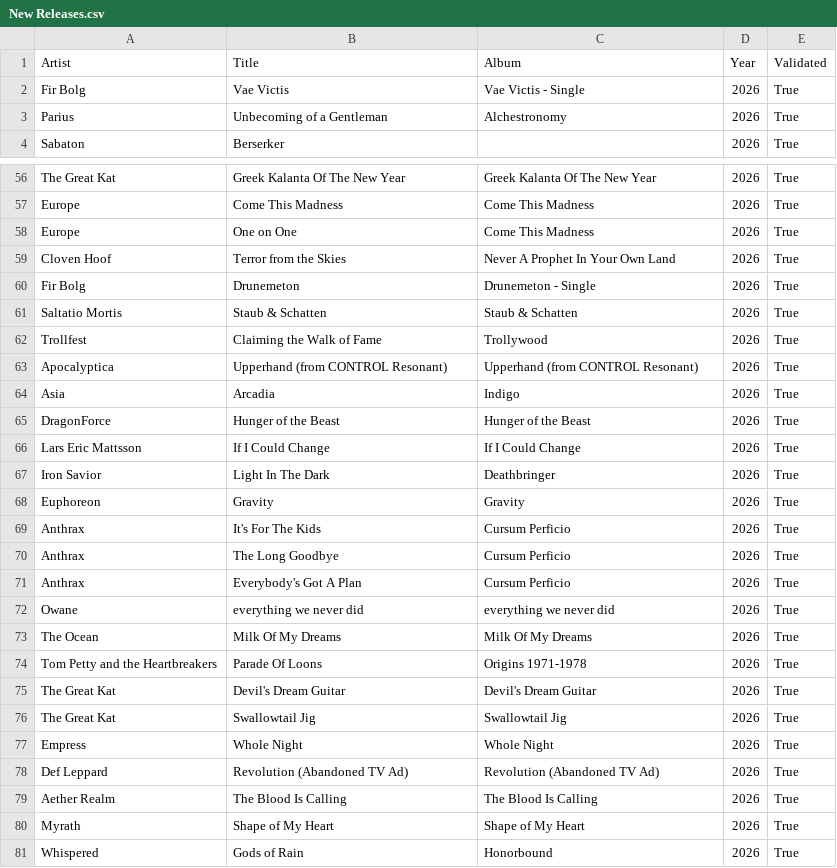
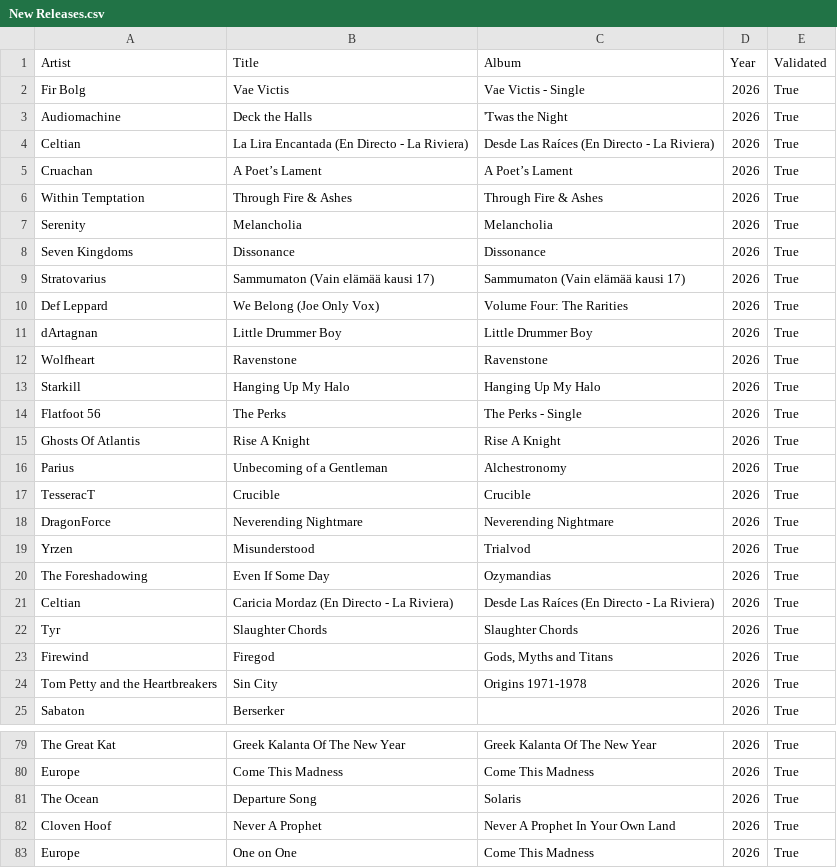
Before and after one commit to nicochunger/NeuralCast, a CSV file: NeuralForge/playlists/New Releases.csv, drawn as a sheet; only a part is shown, gaps mark what is left out; the shorter side is filled out with more unchanged rows; the diff covers the shown part only; the diff names each change by its address in the sheet, - before the commit and + after, or states it on an @@ line.

```diff
--- a/NeuralForge/playlists/New Releases.csv
+++ b/NeuralForge/playlists/New Releases.csv
+row 3: Audiomachine | Deck the Halls | 'Twas the Night | 2026 | True
+row 4: Celtian | La Lira Encantada (En Directo - La Riviera) | Desde Las Raíces (En Directo - La Riviera) | 2026 | True
+row 5: Cruachan | A Poet’s Lament | A Poet’s Lament | 2026 | True
+row 6: Within Temptation | Through Fire & Ashes | Through Fire & Ashes | 2026 | True
+row 7: Serenity | Melancholia | Melancholia | 2026 | True
+row 8: Seven Kingdoms | Dissonance | Dissonance | 2026 | True
+row 9: Stratovarius | Sammumaton (Vain elämää kausi 17) | Sammumaton (Vain elämää kausi 17) | 2026 | True
+row 10: Def Leppard | We Belong (Joe Only Vox) | Volume Four: The Rarities | 2026 | True
+row 11: dArtagnan | Little Drummer Boy | Little Drummer Boy | 2026 | True
+row 12: Wolfheart | Ravenstone | Ravenstone | 2026 | True
+row 13: Starkill | Hanging Up My Halo | Hanging Up My Halo | 2026 | True
+row 14: Flatfoot 56 | The Perks | The Perks - Single | 2026 | True
+row 15: Ghosts Of Atlantis | Rise A Knight | Rise A Knight | 2026 | True
+row 17: TesseracT | Crucible | Crucible | 2026 | True
+row 18: DragonForce | Neverending Nightmare | Neverending Nightmare | 2026 | True
+row 19: Yrzen | Misunderstood | Trialvod | 2026 | True
+row 20: The Foreshadowing | Even If Some Day | Ozymandias | 2026 | True
+row 21: Celtian | Caricia Mordaz (En Directo - La Riviera) | Desde Las Raíces (En Directo - La Riviera) | 2026 | True
+row 22: Tyr | Slaughter Chords | Slaughter Chords | 2026 | True
+row 23: Firewind | Firegod | Gods, Myths and Titans | 2026 | True
+row 24: Tom Petty and the Heartbreakers | Sin City | Origins 1971-1978 | 2026 | True
+row 81: The Ocean | Departure Song | Solaris | 2026 | True
+row 82: Cloven Hoof | Never A Prophet | Never A Prophet In Your Own Land | 2026 | True
```
Also changed, not shown: 6 added rows elsewhere in this file, 2 other files.
